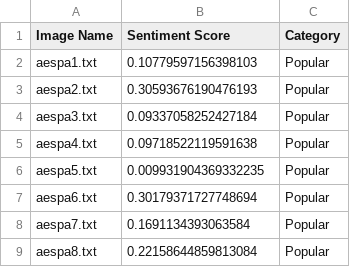
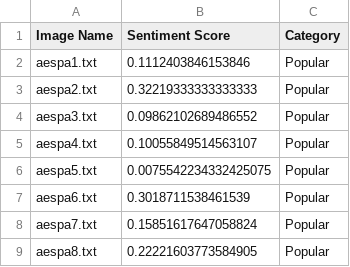
Before and after one commit to DanGaRa215/-b1, a CSV file: CSV/image_sentiment_summary.csv, drawn as a sheet.

```diff
--- a/CSV/image_sentiment_summary.csv
+++ b/CSV/image_sentiment_summary.csv
@@ -1,9 +1,9 @@
 Image Name,Sentiment Score,Category
-aespa1.txt,0.10779597156398103,Popular
-aespa2.txt,0.30593676190476193,Popular
-aespa3.txt,0.09337058252427184,Popular
-aespa4.txt,0.09718522119591638,Popular
-aespa5.txt,0.009931904369332235,Popular
-aespa6.txt,0.30179371727748694,Popular
-aespa7.txt,0.1691134393063584,Popular
-aespa8.txt,0.22158644859813084,Popular
+aespa1.txt,0.1112403846153846,Popular
+aespa2.txt,0.32219333333333333,Popular
+aespa3.txt,0.09862102689486552,Popular
+aespa4.txt,0.10055849514563107,Popular
+aespa5.txt,0.0075542234332425075,Popular
+aespa6.txt,0.3018711538461539,Popular
+aespa7.txt,0.15851617647058824,Popular
+aespa8.txt,0.22221603773584905,Popular
```
Also changed, not shown: 7 other files.
